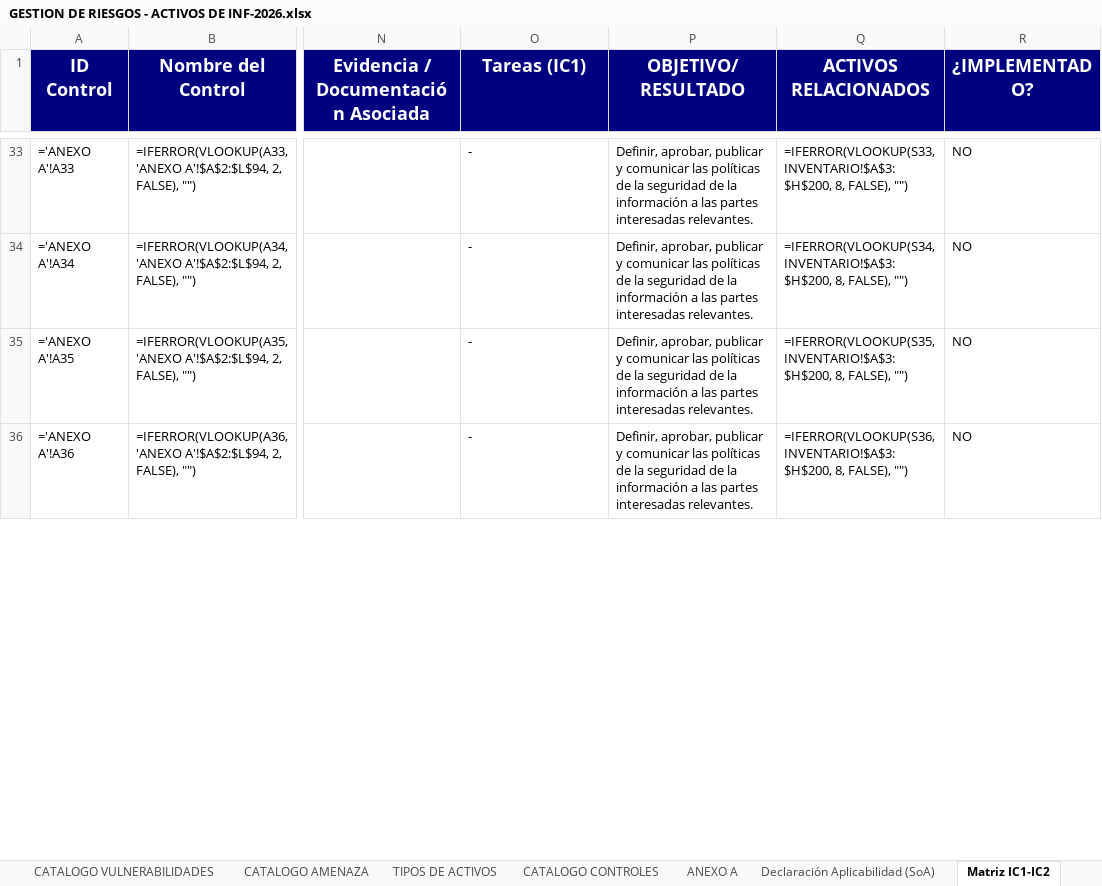
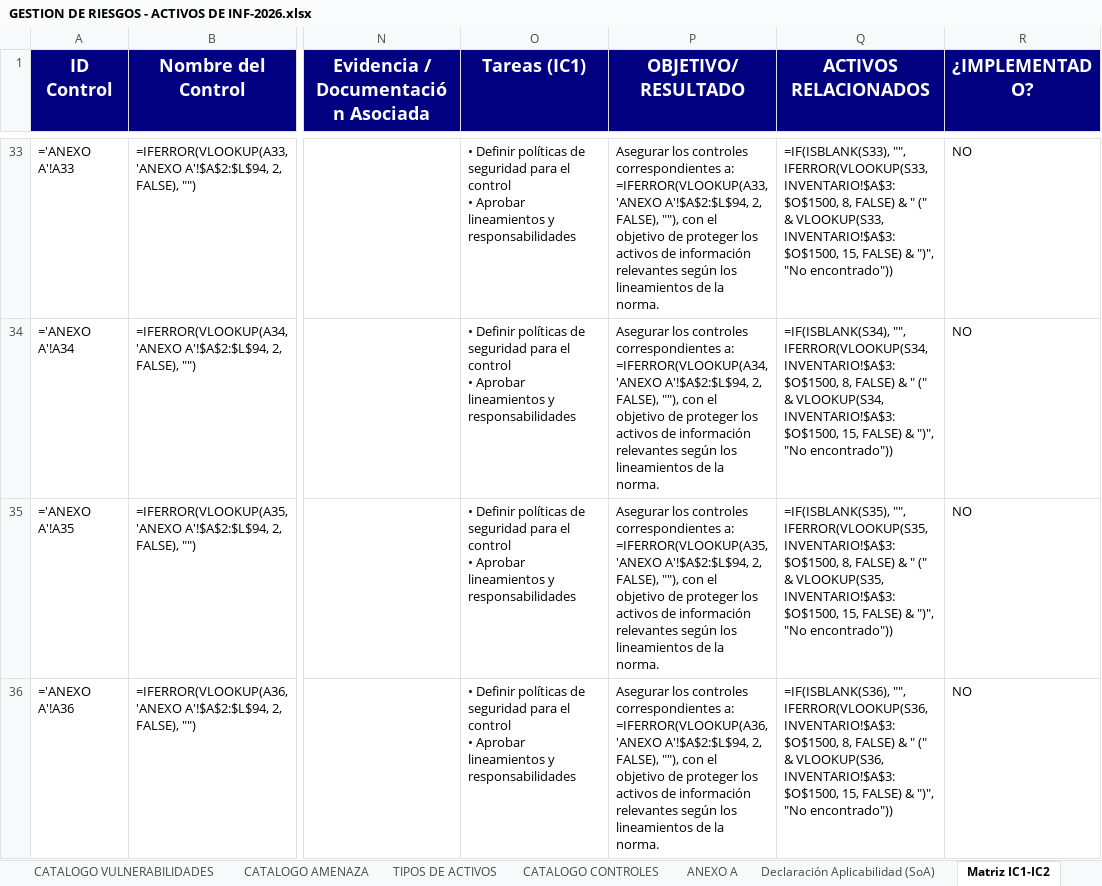
Before and after one commit to said-albuja/gestion-riesgos-iso27001, an Excel workbook: GESTION DE RIESGOS - ACTIVOS DE INF-2026.xlsx, sheet Matriz IC1-IC2, drawn as a sheet; only a part is shown, gaps mark what is left out; values as stored, in another font and other column widths than the file's, no borders; formulas without a stored value are shown as written; ↵ is a line break in a cell; the diff covers the shown part only; the diff names each change by its address in the sheet, - before the commit and + after, or states it on an @@ line.

```diff
--- a/GESTION DE RIESGOS - ACTIVOS DE INF-2026.xlsx (sheet Matriz IC1-IC2)
+++ b/GESTION DE RIESGOS - ACTIVOS DE INF-2026.xlsx (sheet Matriz IC1-IC2)
-O33:O36 (Tareas (IC1)): -
+O33:O36 (Tareas (IC1)): • Definir políticas de seguridad para el control ↵ • Aprobar lineamientos y responsabilidades
-P33 (OBJETIVO/RESULTADO): Definir, aprobar, publicar y comunicar las políticas de la seguridad de la información a las partes interesadas relevantes.
+P33 (OBJETIVO/RESULTADO): Asegurar los controles correspondientes a: =IFERROR(VLOOKUP(A33, 'ANEXO A'!$A$2:$L$94, 2, FALSE), ""), con el objetivo de proteger los activos de información relevantes según los lineamientos de la norma.
-Q33 (ACTIVOS RELACIONADOS): =IFERROR(VLOOKUP(S33, INVENTARIO!$A$3:$H$200, 8, FALSE), "")
+Q33 (ACTIVOS RELACIONADOS): =IF(ISBLANK(S33), "", IFERROR(VLOOKUP(S33, INVENTARIO!$A$3:$O$1500, 8, FALSE) & " (" & VLOOKUP(S33, INVENTARIO!$A$3:$O$1500, 15, FALSE) & ")", "No encontrado"))
-P34 (OBJETIVO/RESULTADO): Definir, aprobar, publicar y comunicar las políticas de la seguridad de la información a las partes interesadas relevantes.
+P34 (OBJETIVO/RESULTADO): Asegurar los controles correspondientes a: =IFERROR(VLOOKUP(A34, 'ANEXO A'!$A$2:$L$94, 2, FALSE), ""), con el objetivo de proteger los activos de información relevantes según los lineamientos de la norma.
-Q34 (ACTIVOS RELACIONADOS): =IFERROR(VLOOKUP(S34, INVENTARIO!$A$3:$H$200, 8, FALSE), "")
+Q34 (ACTIVOS RELACIONADOS): =IF(ISBLANK(S34), "", IFERROR(VLOOKUP(S34, INVENTARIO!$A$3:$O$1500, 8, FALSE) & " (" & VLOOKUP(S34, INVENTARIO!$A$3:$O$1500, 15, FALSE) & ")", "No encontrado"))
-P35 (OBJETIVO/RESULTADO): Definir, aprobar, publicar y comunicar las políticas de la seguridad de la información a las partes interesadas relevantes.
+P35 (OBJETIVO/RESULTADO): Asegurar los controles correspondientes a: =IFERROR(VLOOKUP(A35, 'ANEXO A'!$A$2:$L$94, 2, FALSE), ""), con el objetivo de proteger los activos de información relevantes según los lineamientos de la norma.
-Q35 (ACTIVOS RELACIONADOS): =IFERROR(VLOOKUP(S35, INVENTARIO!$A$3:$H$200, 8, FALSE), "")
+Q35 (ACTIVOS RELACIONADOS): =IF(ISBLANK(S35), "", IFERROR(VLOOKUP(S35, INVENTARIO!$A$3:$O$1500, 8, FALSE) & " (" & VLOOKUP(S35, INVENTARIO!$A$3:$O$1500, 15, FALSE) & ")", "No encontrado"))
-P36 (OBJETIVO/RESULTADO): Definir, aprobar, publicar y comunicar las políticas de la seguridad de la información a las partes interesadas relevantes.
+P36 (OBJETIVO/RESULTADO): Asegurar los controles correspondientes a: =IFERROR(VLOOKUP(A36, 'ANEXO A'!$A$2:$L$94, 2, FALSE), ""), con el objetivo de proteger los activos de información relevantes según los lineamientos de la norma.
-Q36 (ACTIVOS RELACIONADOS): =IFERROR(VLOOKUP(S36, INVENTARIO!$A$3:$H$200, 8, FALSE), "")
+Q36 (ACTIVOS RELACIONADOS): =IF(ISBLANK(S36), "", IFERROR(VLOOKUP(S36, INVENTARIO!$A$3:$O$1500, 8, FALSE) & " (" & VLOOKUP(S36, INVENTARIO!$A$3:$O$1500, 15, FALSE) & ")", "No encontrado"))
```
Also changed, not shown: 267 edited cells elsewhere in this sheet, charts or pictures.
